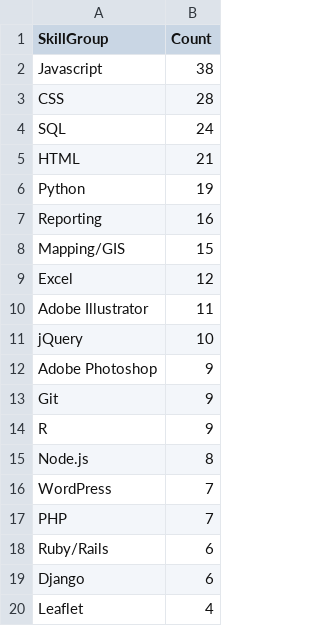
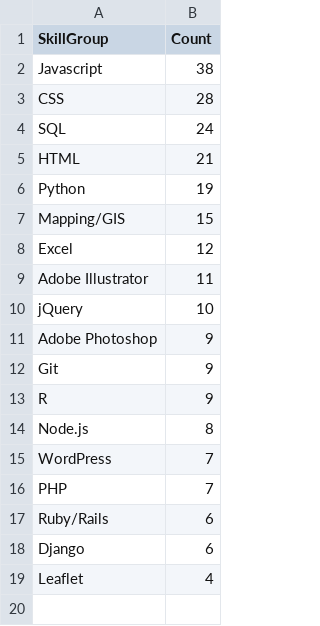
Before and after one commit to chrismp/chrismp.github.io, a CSV file: public/datasets/DataJournalismJobs/DataJournalismJobs_SkillGroup_Count.csv, drawn as a sheet; the diff names each change by its address in the sheet, - before the commit and + after, or states it on an @@ line.

```diff
--- a/public/datasets/DataJournalismJobs/DataJournalismJobs_SkillGroup_Count.csv
+++ b/public/datasets/DataJournalismJobs/DataJournalismJobs_SkillGroup_Count.csv
-row 7: Reporting | 16
```
Also changed, not shown: 4 other files.
